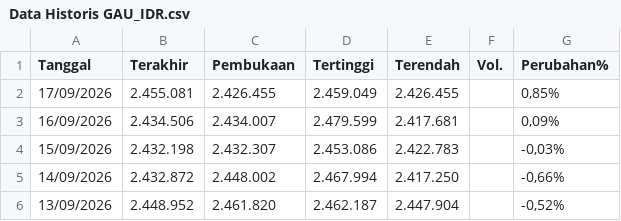
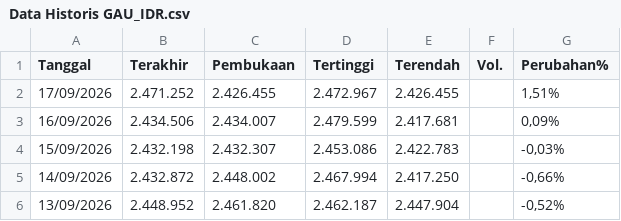
Before and after one commit to wlmyaps/kurs, a CSV file: Data Historis GAU_IDR.csv, drawn as a sheet; only a part is shown.

Commit message:
Update Data Historis GAU_IDR.csv

```diff
--- a/Data Historis GAU_IDR.csv
+++ b/Data Historis GAU_IDR.csv
@@ -1,3 +1,3 @@
 "Tanggal","Terakhir","Pembukaan","Tertinggi","Terendah","Vol.","Perubahan%"
-"17/09/2026","2.455.081","2.426.455","2.459.049","2.426.455","","0,85%"
+"17/09/2026","2.471.252","2.426.455","2.472.967","2.426.455","","1,51%"
 "16/09/2026","2.434.506","2.434.007","2.479.599","2.417.681","","0,09%"
```
